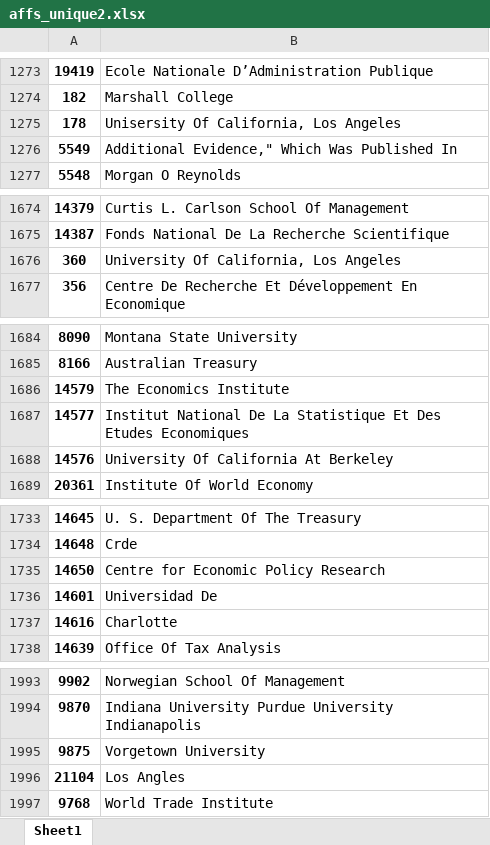
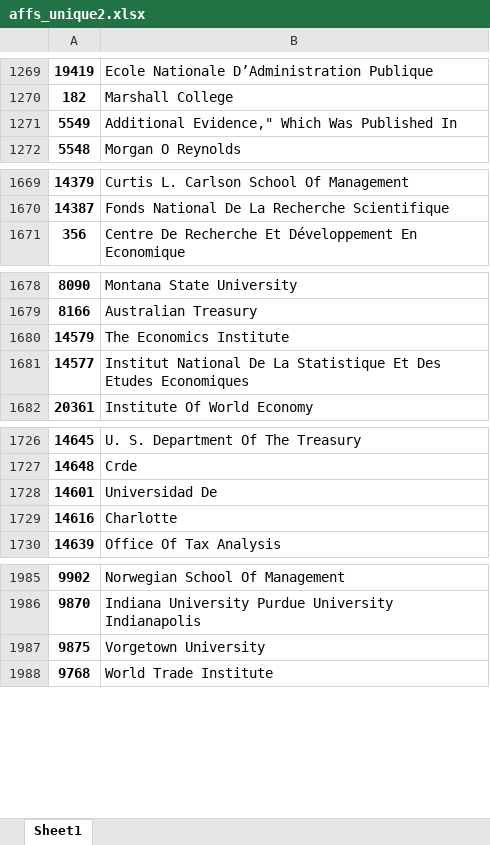
Before and after one commit to Matt970204/Affiliations, an Excel workbook: affs_unique2.xlsx, sheet Sheet1, drawn as a sheet; only a part is shown, gaps mark what is left out; values as stored, in another font and other column widths than the file's, no borders; the diff covers the shown part only; the diff names each change by its address in the sheet, - before the commit and + after, or states it on an @@ line.

```diff
--- a/affs_unique2.xlsx (sheet Sheet1)
+++ b/affs_unique2.xlsx (sheet Sheet1)
-row 1275: 178 | Unisersity Of California, Los Angeles
-row 1676: 360 | University Of California, Los Angeles
-row 1688: 14576 | University Of California At Berkeley
-row 1735: 14650 | Centre for Economic Policy Research
-row 1996: 21104 | Los Angles
```
Also changed, not shown: 4 removed rows and 12 edited cells elsewhere in this sheet, Combined_cumcount.xlsx, Scopus-masterlist/QJE_SCOPUS_missing_aff.xlsx, 50 other files.
